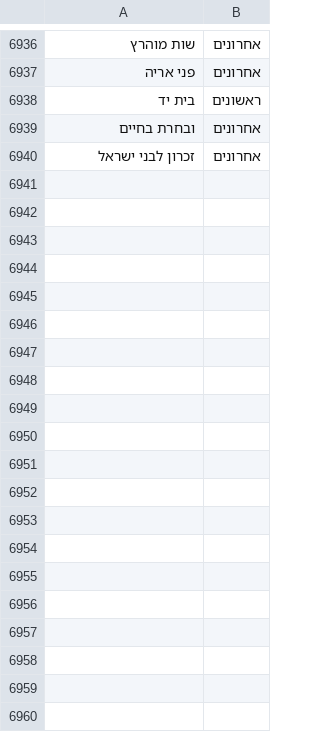
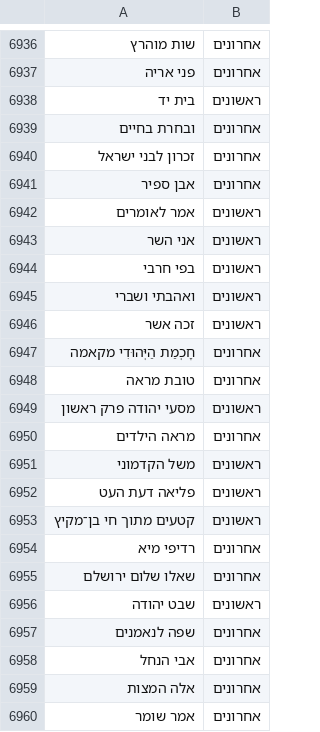
Before and after one commit to yakov100/otzaria-library, a CSV file: ForDB/generations.csv, drawn as a sheet; only a part is shown, gaps mark what is left out; the diff covers the shown part only.

```diff
--- a/ForDB/generations.csv
+++ b/ForDB/generations.csv
@@ -6940 +6940,21 @@
 זכרון לבני ישראל,אחרונים
+אבן ספיר,אחרונים
+אמר לאומרים,ראשונים
+אני השר,ראשונים
+בפי חרבי,ראשונים
+ואהבתי ושברי,ראשונים
+זכה אשר,ראשונים
+חָכְמַת הַיְּהוּדִי מקאמה,אחרונים
+טובת מראה,אחרונים
+מסעי יהודה פרק ראשון,ראשונים
+מראה הילדים,אחרונים
+משל הקדמוני,ראשונים
+פליאה דעת העט,ראשונים
+קטעים מתוך חי בן־מקיץ,ראשונים
+רדיפי מיא,אחרונים
+שאלו שלום ירושלם,אחרונים
+שבט יהודה,ראשונים
+שפה לנאמנים,אחרונים
+אבי הנחל,אחרונים
+אלה המצות,אחרונים
+אמר שומר,אחרונים
```
Also changed, not shown: 36 added rows elsewhere in this file, 1 other file.
